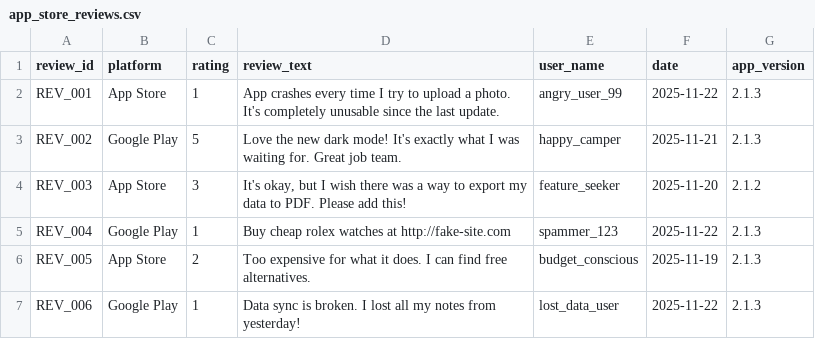
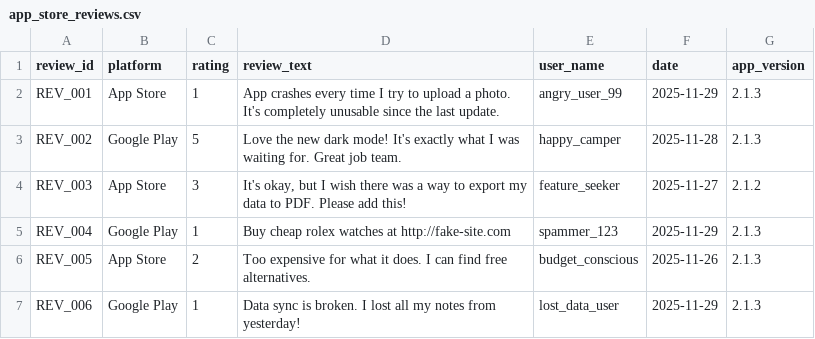
Before and after one commit to chhitij/feedback-analyszer-ai, a CSV file: data/raw/app_store_reviews.csv, drawn as a sheet.

```diff
--- a/data/raw/app_store_reviews.csv
+++ b/data/raw/app_store_reviews.csv
@@ -1,7 +1,7 @@
 review_id,platform,rating,review_text,user_name,date,app_version
-REV_001,App Store,1,App crashes every time I try to upload a photo. It's completely unusable since the last update.,angry_user_99,2025-11-22,2.1.3
-REV_002,Google Play,5,Love the new dark mode! It's exactly what I was waiting for. Great job team.,happy_camper,2025-11-21,2.1.3
-REV_003,App Store,3,"It's okay, but I wish there was a way to export my data to PDF. Please add this!",feature_seeker,2025-11-20,2.1.2
-REV_004,Google Play,1,Buy cheap rolex watches at http://fake-site.com,spammer_123,2025-11-22,2.1.3
-REV_005,App Store,2,Too expensive for what it does. I can find free alternatives.,budget_conscious,2025-11-19,2.1.3
-REV_006,Google Play,1,Data sync is broken. I lost all my notes from yesterday!,lost_data_user,2025-11-22,2.1.3
+REV_001,App Store,1,App crashes every time I try to upload a photo. It's completely unusable since the last update.,angry_user_99,2025-11-29,2.1.3
+REV_002,Google Play,5,Love the new dark mode! It's exactly what I was waiting for. Great job team.,happy_camper,2025-11-28,2.1.3
+REV_003,App Store,3,"It's okay, but I wish there was a way to export my data to PDF. Please add this!",feature_seeker,2025-11-27,2.1.2
+REV_004,Google Play,1,Buy cheap rolex watches at http://fake-site.com,spammer_123,2025-11-29,2.1.3
+REV_005,App Store,2,Too expensive for what it does. I can find free alternatives.,budget_conscious,2025-11-26,2.1.3
+REV_006,Google Play,1,Data sync is broken. I lost all my notes from yesterday!,lost_data_user,2025-11-29,2.1.3
```
Also changed, not shown: data/raw/support_emails.csv, 10 other files.
